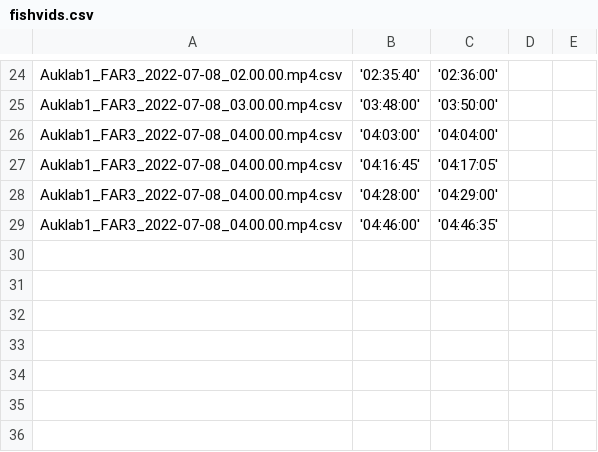
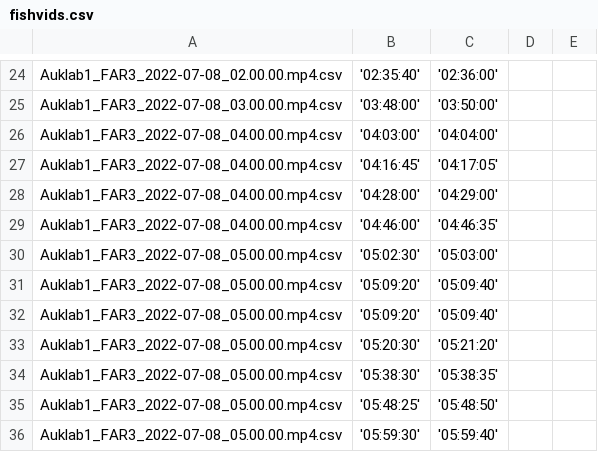
Before and after one commit to hentatisundberg/ultralytics, a CSV file: data/fishvids.csv, drawn as a sheet; only a part is shown, gaps mark what is left out.

Commit message:
update fishvids

```diff
--- a/data/fishvids.csv
+++ b/data/fishvids.csv
@@ -29 +29,8 @@ Auklab1_FAR3_2022-07-08_04.00.00.mp4.csv,'04:28:00', '04:29:00',,
 Auklab1_FAR3_2022-07-08_04.00.00.mp4.csv,'04:46:00', '04:46:35',,
+Auklab1_FAR3_2022-07-08_05.00.00.mp4.csv,'05:02:30', '05:03:00',,
+Auklab1_FAR3_2022-07-08_05.00.00.mp4.csv,'05:09:20', '05:09:40',,
+Auklab1_FAR3_2022-07-08_05.00.00.mp4.csv,'05:09:20', '05:09:40',,
+Auklab1_FAR3_2022-07-08_05.00.00.mp4.csv,'05:20:30', '05:21:20',,
+Auklab1_FAR3_2022-07-08_05.00.00.mp4.csv,'05:38:30', '05:38:35',,
+Auklab1_FAR3_2022-07-08_05.00.00.mp4.csv,'05:48:25', '05:48:50',,
+Auklab1_FAR3_2022-07-08_05.00.00.mp4.csv,'05:59:30', '05:59:40',,
```
Also changed, not shown: 2 other files.
